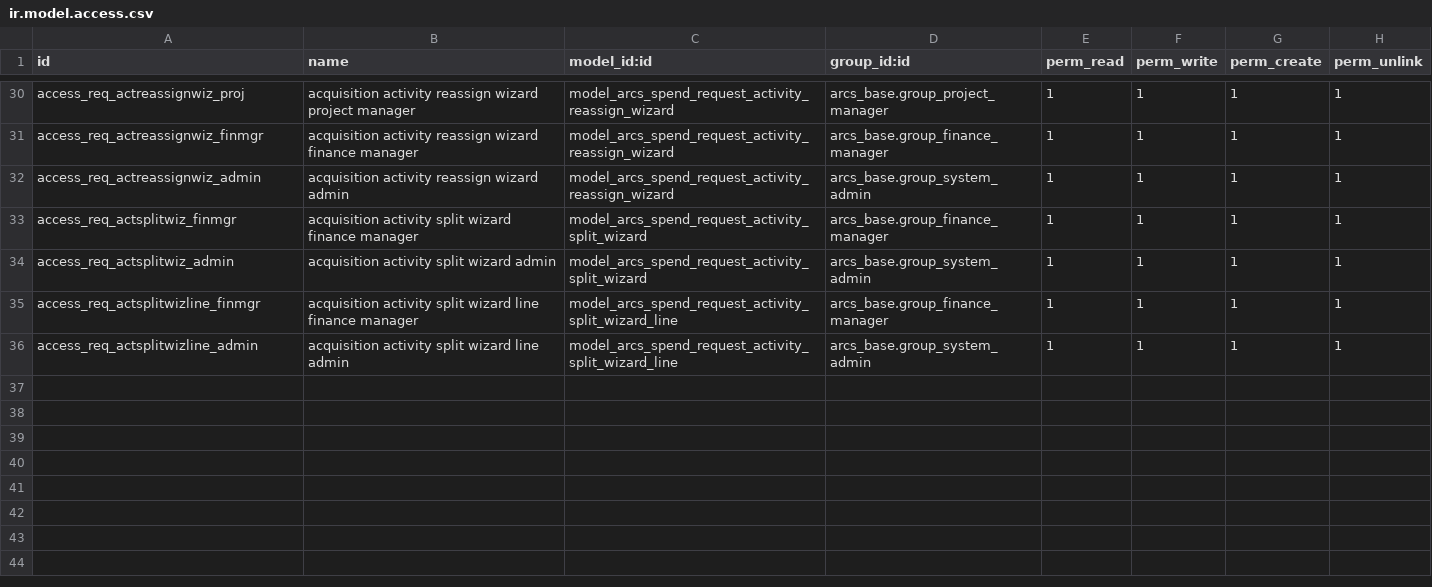
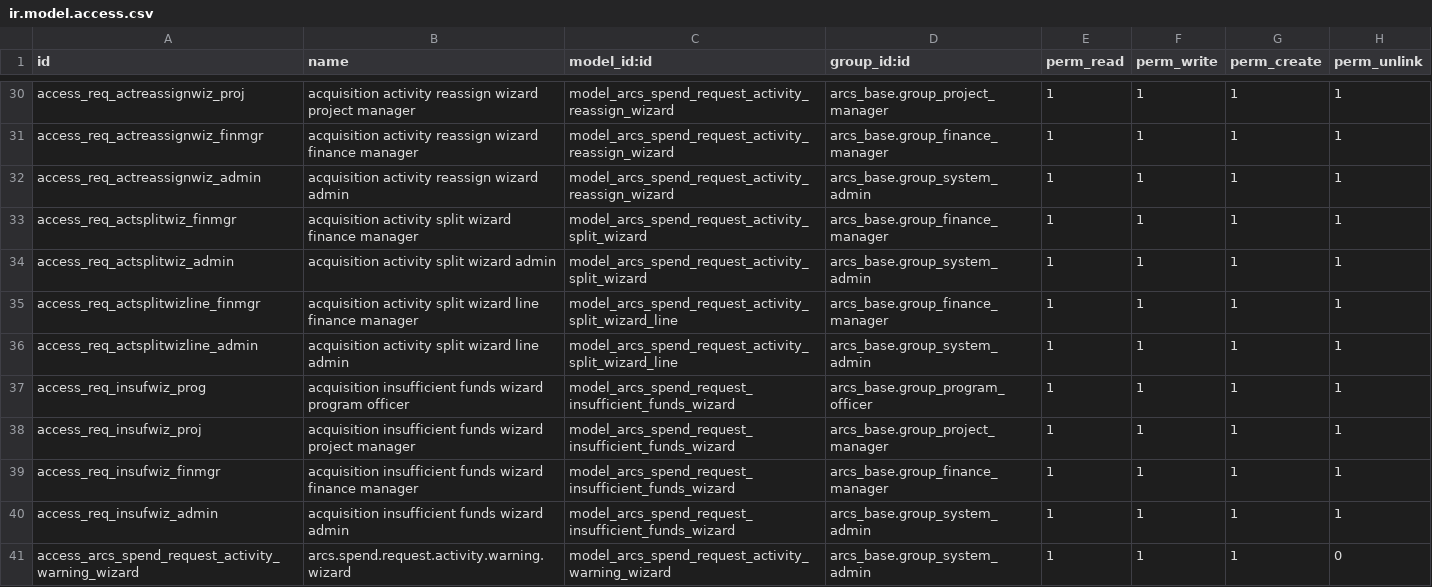
Before and after one commit to FaridullahQ/dofas, a CSV file: dofas/arcs_request/security/ir.model.access.csv, drawn as a sheet; only a part is shown, gaps mark what is left out.

Commit message:
feat: Add activity insufficient funds warning wizard
- New wizard validates activity available amount before submission
- Shows warning dialog when activity has insufficient funds
- Force Submit bypasses shortfall and changes state to submitted
- Cancel keeps request in draft state
- Professional UI with compact 2-column layout
- Improve insufficient funds wizard with better button hierarchy

Methods added:
- _open_activity_warning_wizard
- action_force_submit_ignore_activity
- action_force_submit (wizard)
- action_cancel (wizard)

```diff
--- a/dofas/arcs_request/security/ir.model.access.csv
+++ b/dofas/arcs_request/security/ir.model.access.csv
@@ -36 +36,6 @@ access_req_actsplitwizline_finmgr,acquisition activity split wizard line finance
 access_req_actsplitwizline_admin,acquisition activity split wizard line admin,model_arcs_spend_request_activity_split_wizard_line,arcs_base.group_system_admin,1,1,1,1
+access_req_insufwiz_prog,acquisition insufficient funds wizard program officer,model_arcs_spend_request_insufficient_funds_wizard,arcs_base.group_program_officer,1,1,1,1
+access_req_insufwiz_proj,acquisition insufficient funds wizard project manager,model_arcs_spend_request_insufficient_funds_wizard,arcs_base.group_project_manager,1,1,1,1
+access_req_insufwiz_finmgr,acquisition insufficient funds wizard finance manager,model_arcs_spend_request_insufficient_funds_wizard,arcs_base.group_finance_manager,1,1,1,1
+access_req_insufwiz_admin,acquisition insufficient funds wizard admin,model_arcs_spend_request_insufficient_funds_wizard,arcs_base.group_system_admin,1,1,1,1
+access_arcs_spend_request_activity_warning_wizard,arcs.spend.request.activity.warning.wizard,model_arcs_spend_request_activity_warning_wizard,arcs_base.group_system_admin,1,1,1,0
```
Also changed, not shown: 16 other files.
